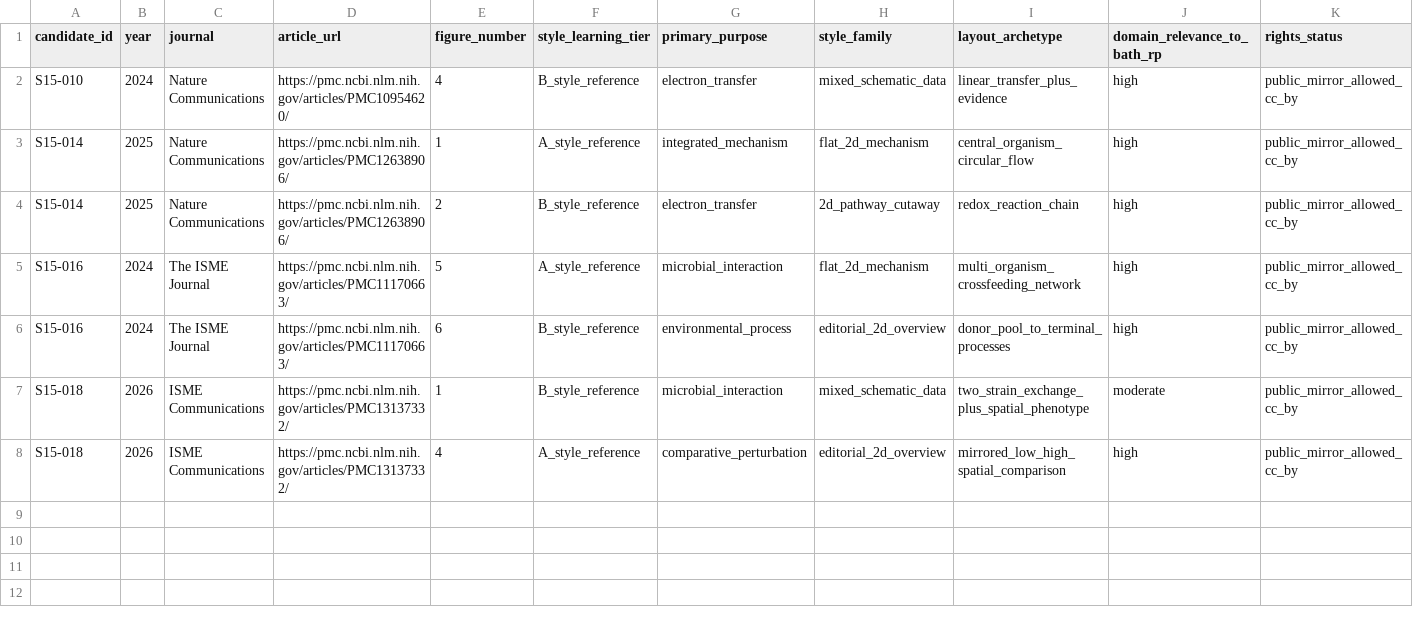
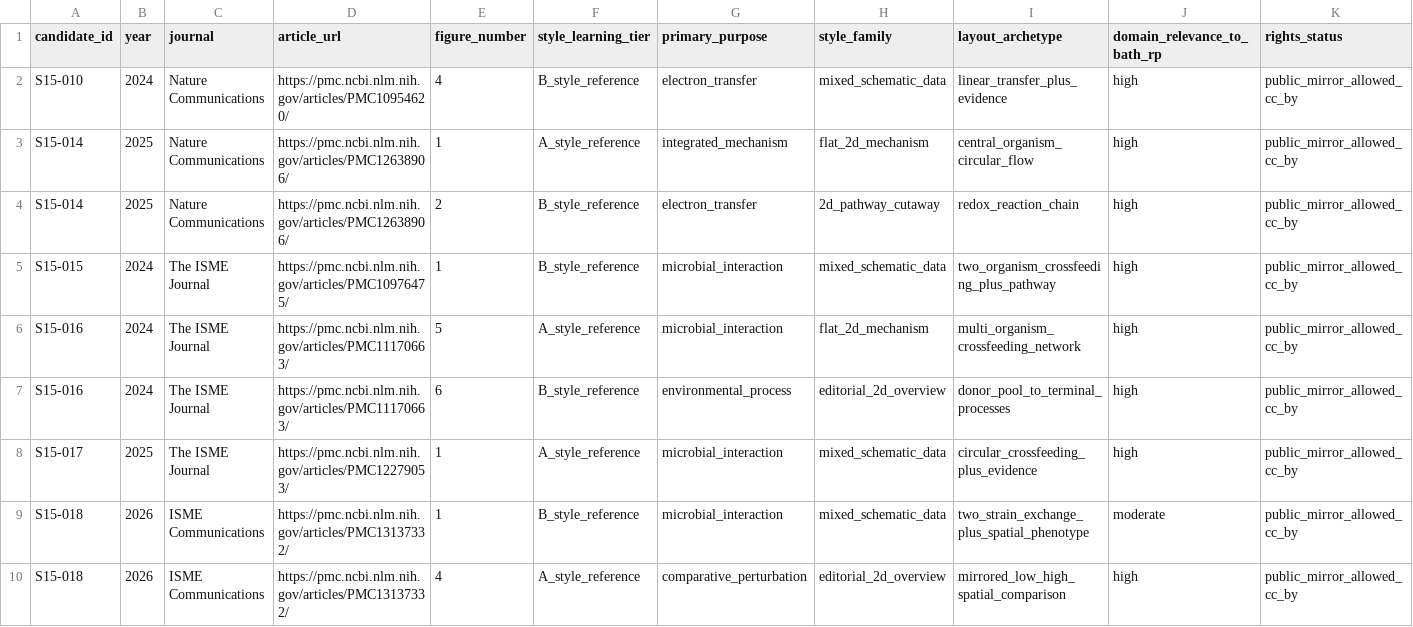
Before and after one commit to yichengzhao46-rgb/codex-workbench, a CSV file: projects/scientific-figure-style-corpus/manifests/stage1_5_wave2_harvested_figures.csv, drawn as a sheet; only a part is shown; rows hold the shown columns only; the diff names each change by its address in the sheet, - before the commit and + after, or states it on an @@ line.

```diff
--- a/projects/scientific-figure-style-corpus/manifests/stage1_5_wave2_harvested_figures.csv
+++ b/projects/scientific-figure-style-corpus/manifests/stage1_5_wave2_harvested_figures.csv
+row 5: S15-015 | 2024 | The ISME Journal | https://pmc.ncbi.nlm.nih.gov/articles/PMC10976475/ | 1 | B_style_reference | microbial_interaction | mixed_schematic_data | two_organism_crossfeeding_plus_pathway | high | public_mirror_allowed_cc_by
+row 8: S15-017 | 2025 | The ISME Journal | https://pmc.ncbi.nlm.nih.gov/articles/PMC12279053/ | 1 | A_style_reference | microbial_interaction | mixed_schematic_data | circular_crossfeeding_plus_evidence | high | public_mirror_allowed_cc_by
```
Also changed, not shown: 4 other files.
